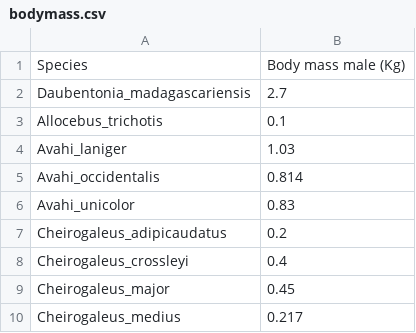
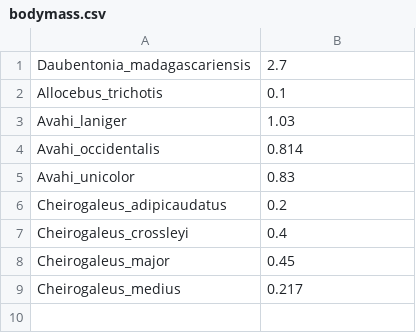
Before and after one commit to ldswaby/CMEECourseWork, a CSV file: Week2/Data/bodymass.csv, drawn as a sheet.

```diff
--- a/Week2/Data/bodymass.csv
+++ b/Week2/Data/bodymass.csv
@@ -1,2 +1 @@
-Species,Body mass male (Kg)
 Daubentonia_madagascariensis,2.7
```
Also changed, not shown: 20 other files.
